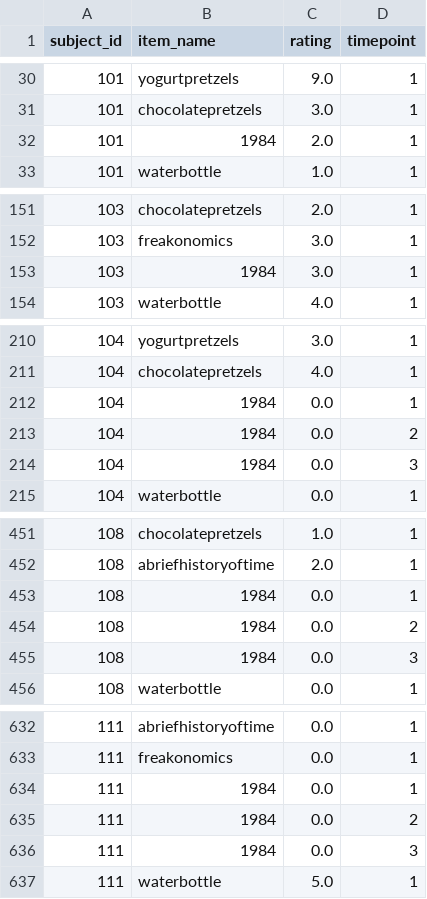
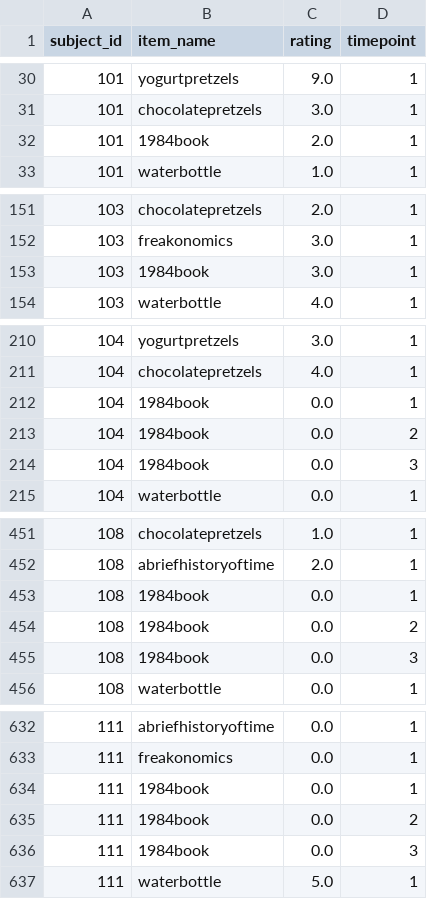
Before and after one commit to liking-initiative/liking-rating-database, a CSV file: scripts/migrations/data/ingests/crosswebb/ratings.csv, drawn as a sheet; only a part is shown, gaps mark what is left out; the diff covers the shown part only.

```diff
--- a/scripts/migrations/data/ingests/crosswebb/ratings.csv
+++ b/scripts/migrations/data/ingests/crosswebb/ratings.csv
@@ -31,3 +31,3 @@ subject_id,item_name,rating,timepoint
 101,chocolatepretzels,3.0,1
-101,1984,2.0,1
+101,1984book,2.0,1
 101,waterbottle,1.0,1
@@ -152,3 +152,3 @@ subject_id,item_name,rating,timepoint
 103,freakonomics,3.0,1
-103,1984,3.0,1
+103,1984book,3.0,1
 103,waterbottle,4.0,1
@@ -211,5 +211,5 @@ subject_id,item_name,rating,timepoint
 104,chocolatepretzels,4.0,1
-104,1984,0.0,1
-104,1984,0.0,2
-104,1984,0.0,3
+104,1984book,0.0,1
+104,1984book,0.0,2
+104,1984book,0.0,3
 104,waterbottle,0.0,1
@@ -452,5 +452,5 @@ subject_id,item_name,rating,timepoint
 108,abriefhistoryoftime,2.0,1
-108,1984,0.0,1
-108,1984,0.0,2
-108,1984,0.0,3
+108,1984book,0.0,1
+108,1984book,0.0,2
+108,1984book,0.0,3
 108,waterbottle,0.0,1
@@ -633,5 +633,5 @@ subject_id,item_name,rating,timepoint
 111,freakonomics,0.0,1
-111,1984,0.0,1
-111,1984,0.0,2
-111,1984,0.0,3
+111,1984book,0.0,1
+111,1984book,0.0,2
+111,1984book,0.0,3
 111,waterbottle,5.0,1
```
Also changed, not shown: 4 edited cells elsewhere in this file, scripts/migrations/data/ingests/crosswebb/index_to_item.csv, 9 other files.
